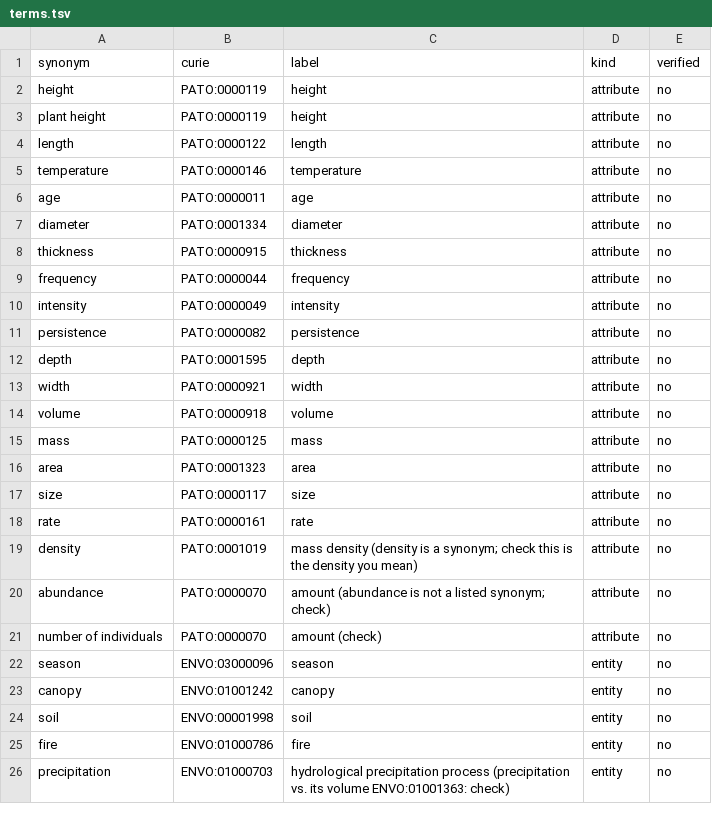
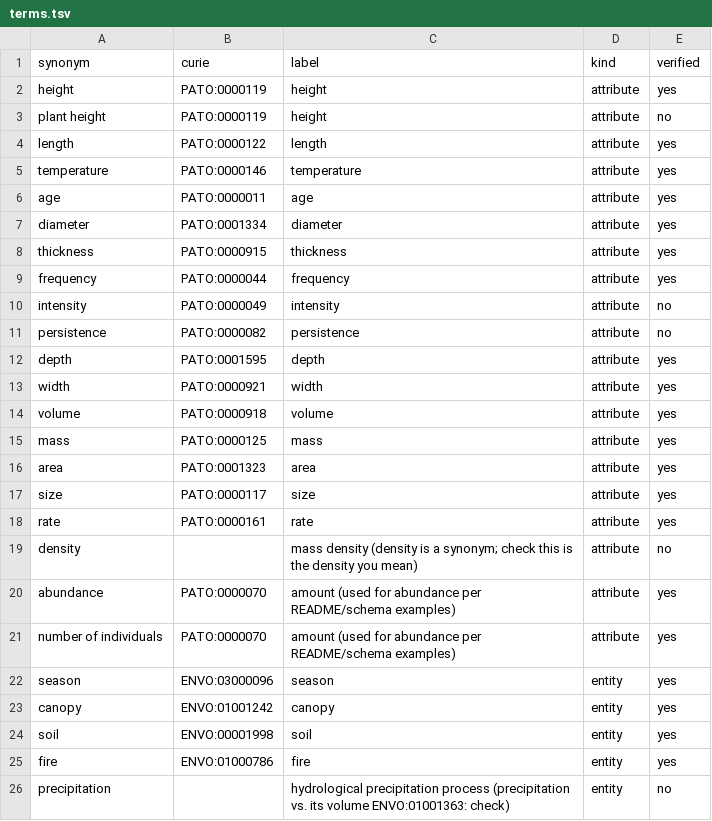
Before and after one commit to evabisketzi/evidencejam2026-birdOfPray, a TSV file: data/terms.tsv, drawn as a sheet.

```diff
--- a/data/terms.tsv
+++ b/data/terms.tsv
@@ -1,26 +1,26 @@
 synonym	curie	label	kind	verified
-height	PATO:0000119	height	attribute	no
+height	PATO:0000119	height	attribute	yes
 plant height	PATO:0000119	height	attribute	no
-length	PATO:0000122	length	attribute	no
-temperature	PATO:0000146	temperature	attribute	no
-age	PATO:0000011	age	attribute	no
-diameter	PATO:0001334	diameter	attribute	no
-thickness	PATO:0000915	thickness	attribute	no
-frequency	PATO:0000044	frequency	attribute	no
+length	PATO:0000122	length	attribute	yes
+temperature	PATO:0000146	temperature	attribute	yes
+age	PATO:0000011	age	attribute	yes
+diameter	PATO:0001334	diameter	attribute	yes
+thickness	PATO:0000915	thickness	attribute	yes
+frequency	PATO:0000044	frequency	attribute	yes
 intensity	PATO:0000049	intensity	attribute	no
 persistence	PATO:0000082	persistence	attribute	no
-depth	PATO:0001595	depth	attribute	no
-width	PATO:0000921	width	attribute	no
-volume	PATO:0000918	volume	attribute	no
-mass	PATO:0000125	mass	attribute	no
-area	PATO:0001323	area	attribute	no
-size	PATO:0000117	size	attribute	no
-rate	PATO:0000161	rate	attribute	no
-density	PATO:0001019	mass density (density is a synonym; check this is the density you mean)	attribute	no
-abundance	PATO:0000070	amount (abundance is not a listed synonym; check)	attribute	no
-number of individuals	PATO:0000070	amount (check)	attribute	no
-season	ENVO:03000096	season	entity	no
-canopy	ENVO:01001242	canopy	entity	no
-soil	ENVO:00001998	soil	entity	no
-fire	ENVO:01000786	fire	entity	no
-precipitation	ENVO:01000703	hydrological precipitation process (precipitation vs. its volume ENVO:01001363: check)	entity	no
+depth	PATO:0001595	depth	attribute	yes
+width	PATO:0000921	width	attribute	yes
+volume	PATO:0000918	volume	attribute	yes
+mass	PATO:0000125	mass	attribute	yes
+area	PATO:0001323	area	attribute	yes
+size	PATO:0000117	size	attribute	yes
+rate	PATO:0000161	rate	attribute	yes
+density		mass density (density is a synonym; check this is the density you mean)	attribute	no
+abundance	PATO:0000070	amount (used for abundance per README/schema examples)	attribute	yes
+number of individuals	PATO:0000070	amount (used for abundance per README/schema examples)	attribute	yes
+season	ENVO:03000096	season	entity	yes
+canopy	ENVO:01001242	canopy	entity	yes
+soil	ENVO:00001998	soil	entity	yes
+fire	ENVO:01000786	fire	entity	yes
+precipitation		hydrological precipitation process (precipitation vs. its volume ENVO:01001363: check)	entity	no
```
Also changed, not shown: 10 other files.
